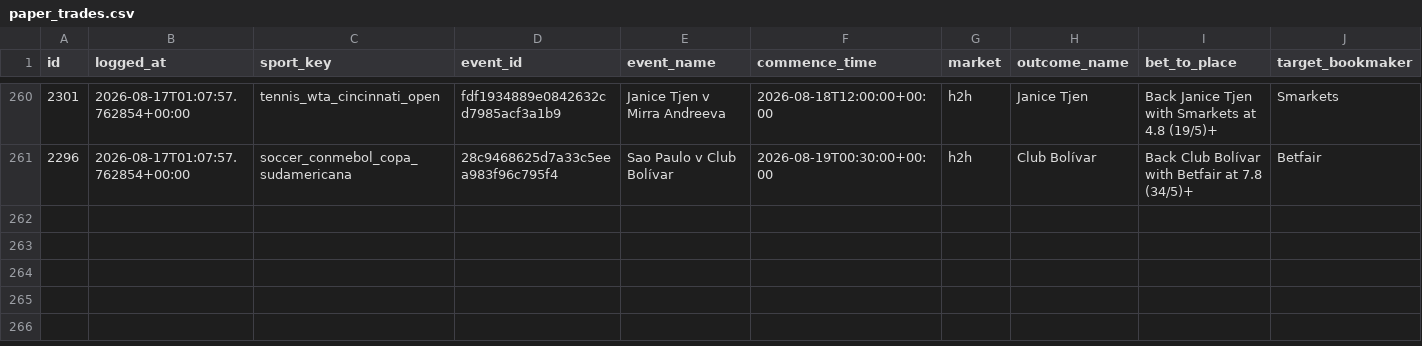
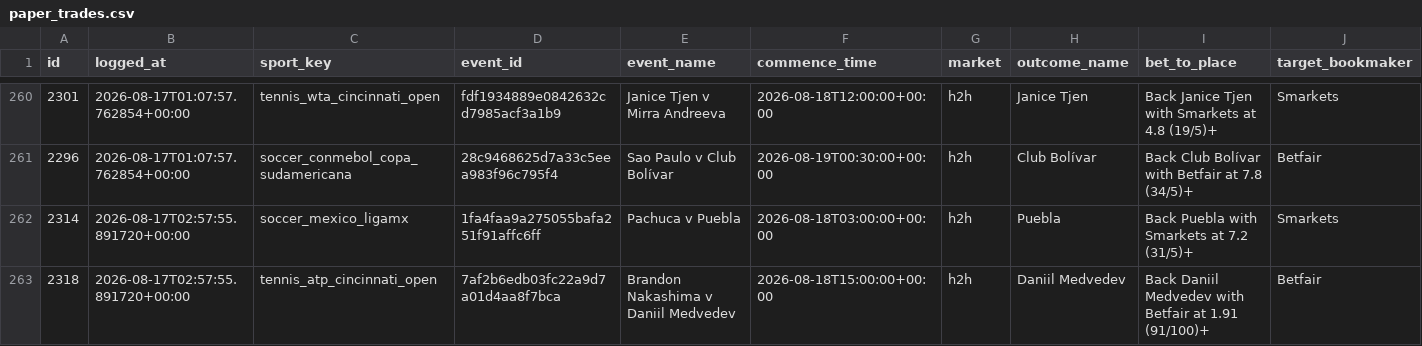
Before and after one commit to KamvysisPuzzles/sports-stat-arb, a CSV file: data/paper_trades.csv, drawn as a sheet; only a part is shown, gaps mark what is left out; rows hold the shown columns only; the diff names each change by its address in the sheet, - before the commit and + after, or states it on an @@ line.

```diff
--- a/data/paper_trades.csv
+++ b/data/paper_trades.csv
+row 262: 2314 | 2026-08-17T02:57:55.891720+00:00 | soccer_mexico_ligamx | 1fa4faa9a275055bafa251f91affc6ff | Pachuca v Puebla | 2026-08-18T03:00:00+00:00 | h2h | Puebla | Back Puebla with Smarkets at 7.2 (31/5)+ | Smarkets
+row 263: 2318 | 2026-08-17T02:57:55.891720+00:00 | tennis_atp_cincinnati_open | 7af2b6edb03fc22a9d7a01d4aa8f7bca | Brandon Nakashima v Daniil Medvedev | 2026-08-18T15:00:00+00:00 | h2h | Daniil Medvedev | Back Daniil Medvedev with Betfair at 1.91 (91/100)+ | Betfair
```
Also changed, not shown: 2 other files.
